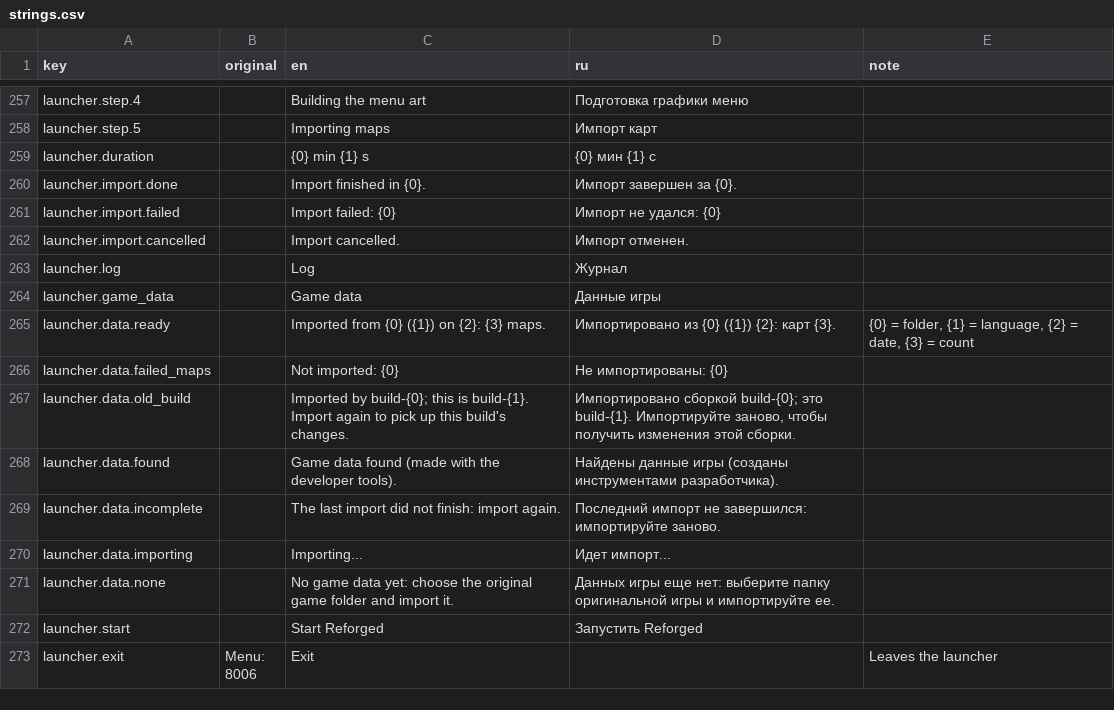
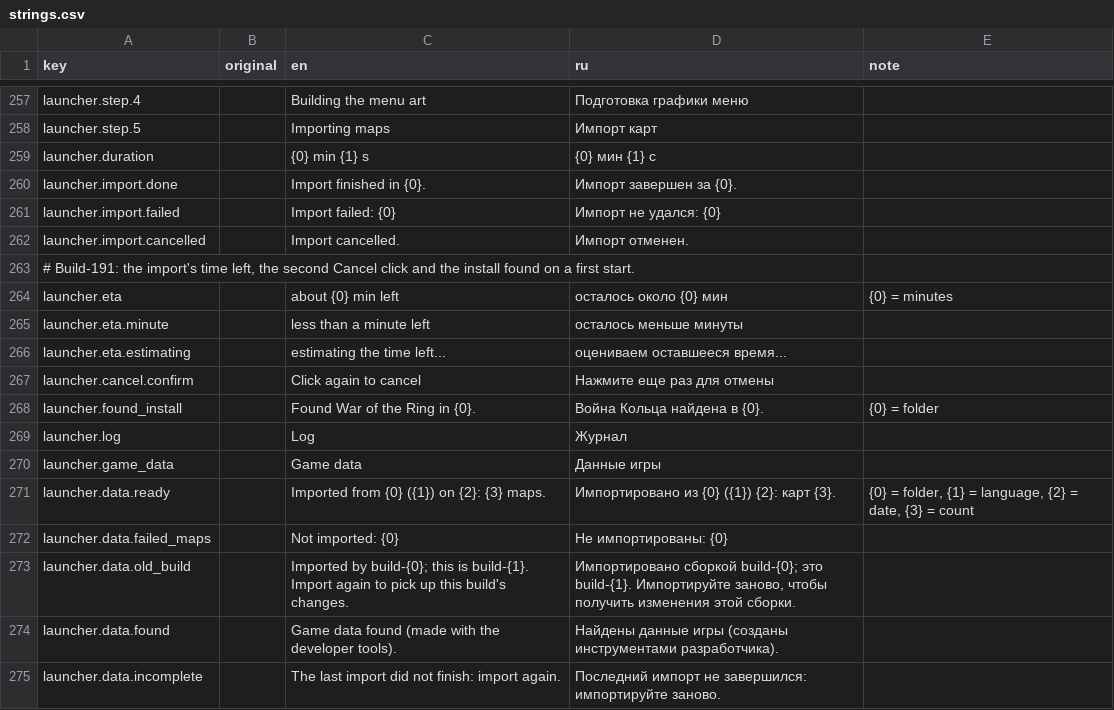
Before and after one commit to genikaro/war-of-the-ring-reforged, a CSV file: prototype/Locale/strings.csv, drawn as a sheet; only a part is shown, gaps mark what is left out; the shorter side is filled out with more unchanged rows.

```diff
--- a/prototype/Locale/strings.csv
+++ b/prototype/Locale/strings.csv
@@ -262,2 +262,8 @@ launcher.import.failed,,Import failed: {0},Импорт не удался: {0},
 launcher.import.cancelled,,Import cancelled.,Импорт отменен.,
+"# Build-191: the import's time left, the second Cancel click and the install found on a first start."
+launcher.eta,,about {0} min left,осталось около {0} мин,{0} = minutes
+launcher.eta.minute,,less than a minute left,осталось меньше минуты,
+launcher.eta.estimating,,estimating the time left...,оцениваем оставшееся время...,
+launcher.cancel.confirm,,Click again to cancel,Нажмите еще раз для отмены,
+launcher.found_install,,Found War of the Ring in {0}.,Война Кольца найдена в {0}.,{0} = folder
 launcher.log,,Log,Журнал,
```
Also changed, not shown: 8 other files.
